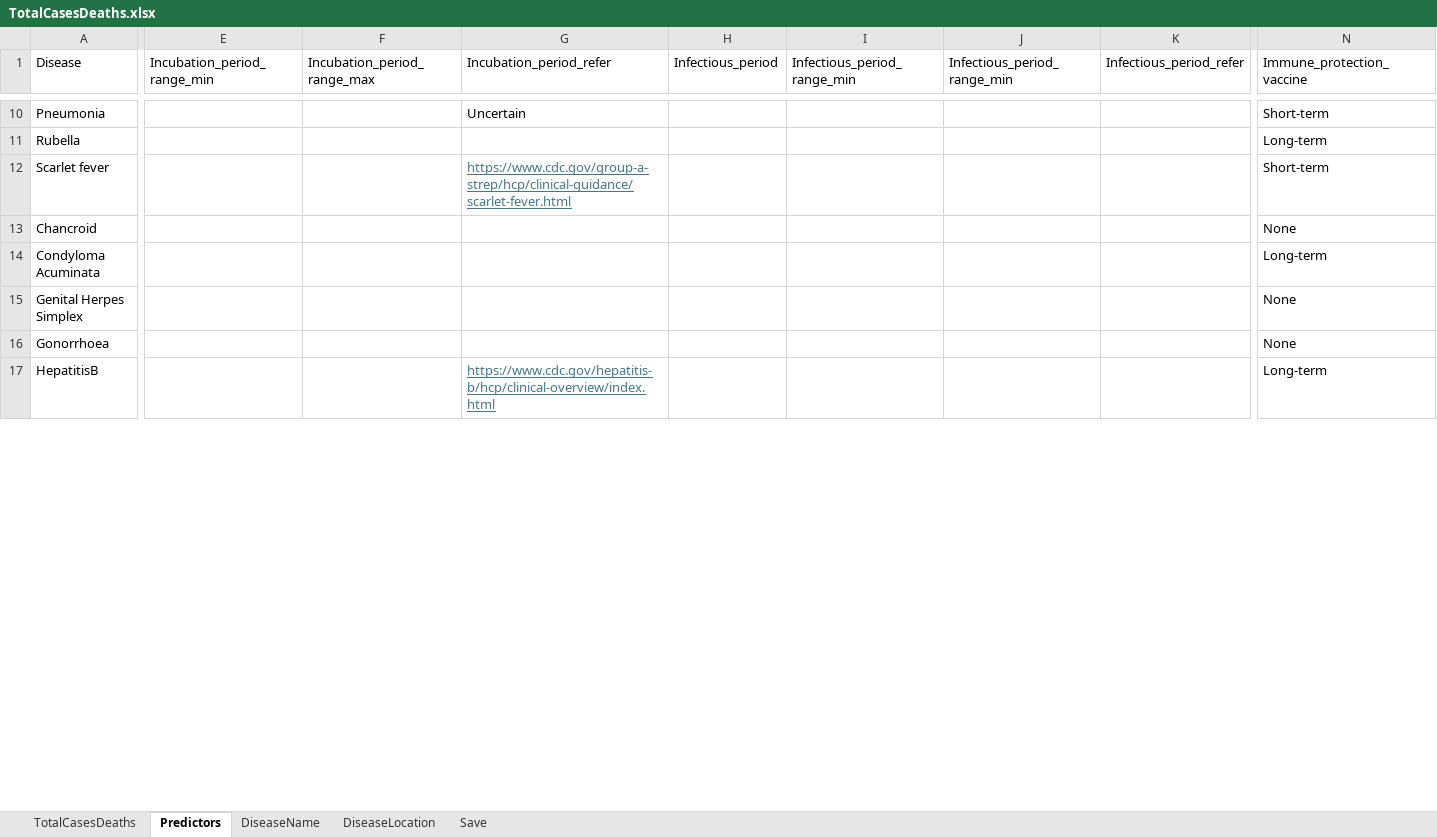
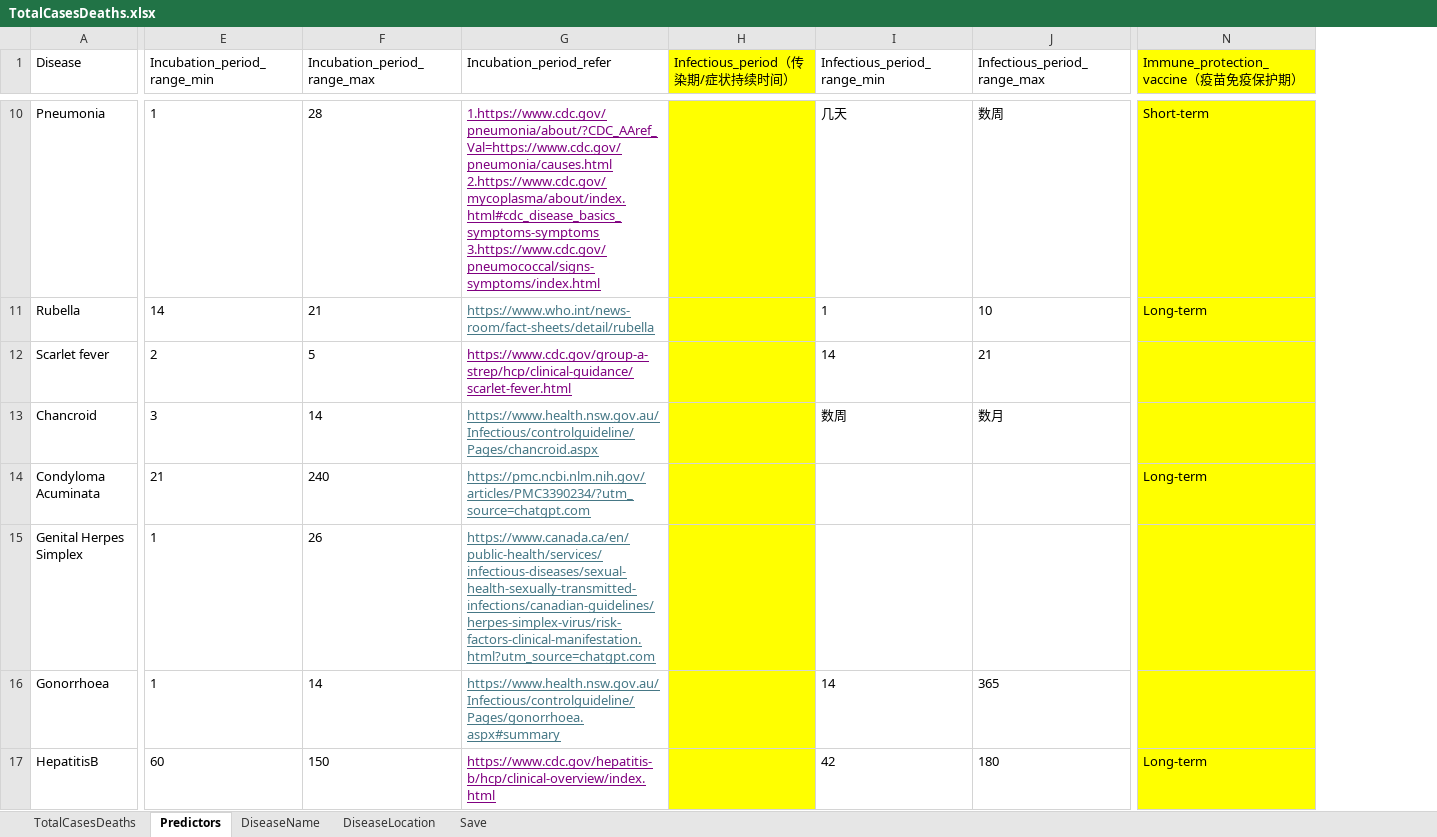
Before and after one commit to xmusphlkg/ID_TH, an Excel workbook: Data/TotalCasesDeaths.xlsx, sheet Predictors, drawn as a sheet; only a part is shown, gaps mark what is left out; values as stored, in another font and other column widths than the file's, no borders; removed rows and columns are numbered as before the commit, all else as after; ↵ is a line break in a cell; the diff covers the shown part only; the diff names each change by its address in the sheet, - before the commit and + after, or states it on an @@ line.

```diff
--- a/Data/TotalCasesDeaths.xlsx (sheet Predictors)
+++ b/Data/TotalCasesDeaths.xlsx (sheet Predictors)
-column E (Incubation_period_range_min), empty
-column F (Incubation_period_range_max), empty
+column E (Incubation_period_range_min), rows 10-17: 1 | 14 | 2 | 3 | 21 | 1 | 1 | 60
+column F (Incubation_period_range_max), rows 10-17: 28 | 21 | 5 | 14 | 240 | 26 | 14 | 150
-column H (Infectious_period), empty
-column I (Infectious_period_range_min), empty
-column J (Infectious_period_range_min), empty
-column K (Infectious_period_refer), empty
+column H (Infectious_period（传染期/症状持续时间）), empty
+column I (Infectious_period_range_min), rows 10-17: 几天 | 1 | 14 | 数周 |  |  | 14 | 42
+column J (Infectious_period_range_max), rows 10-17: 数周 | 10 | 21 | 数月 |  |  | 365 | 180
-N1: Immune_protection_vaccine
+N1: Immune_protection_vaccine（疫苗免疫保护期）
-N1:N17 fill: none
+N1:N17 fill: #FFFF00
-G10 (Incubation_period_refer): Uncertain
+G10 (Incubation_period_refer): 1.https://www.cdc.gov/pneumonia/about/?CDC_AAref_Val=https://www.cdc.gov/pneumonia/causes.html ↵ 2.https://www.cdc.gov/mycoplasma/about/index.html#cdc_disease_basics_symptoms-symptoms ↵ 3.https://www.cdc.gov/pneumococcal/signs-symptoms/index.html
@@ G10 underline: off → on, text colour: black → #800080 @@
-G11 (Incubation_period_refer): (empty)
+G11 (Incubation_period_refer): https://www.who.int/news-room/fact-sheets/detail/rubella
-G12 text colour: #467886
+G12 text colour: #800080
-N12: Short-term
+N12: (empty)
-G13 (Incubation_period_refer): (empty)
+G13 (Incubation_period_refer): https://www.health.nsw.gov.au/Infectious/controlguideline/Pages/chancroid.aspx
-N13: None
+N13: (empty)
-G14 (Incubation_period_refer): (empty)
+G14 (Incubation_period_refer): https://pmc.ncbi.nlm.nih.gov/articles/PMC3390234/?utm_source=chatgpt.com
-G15 (Incubation_period_refer): (empty)
+G15 (Incubation_period_refer): https://www.canada.ca/en/public-health/services/infectious-diseases/sexual-health-sexually-transmitted-infections/canadian-guidelines/herpes-simplex-virus/risk-factors-clinical-manifestation.html?utm_source=chatgpt.com
-N15:N16: None
+N15:N16: (empty)
-G16 (Incubation_period_refer): (empty)
+G16 (Incubation_period_refer): https://www.health.nsw.gov.au/Infectious/controlguideline/Pages/gonorrhoea.aspx#summary
-G17 text colour: #467886
+G17 text colour: #800080
```
Also changed, not shown: 10 added rows, 8 added columns, 4 removed columns, 36 edited cells and cell formats elsewhere in this sheet.
